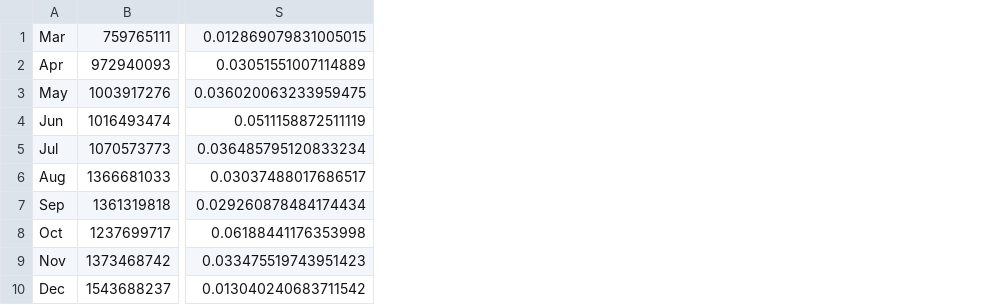
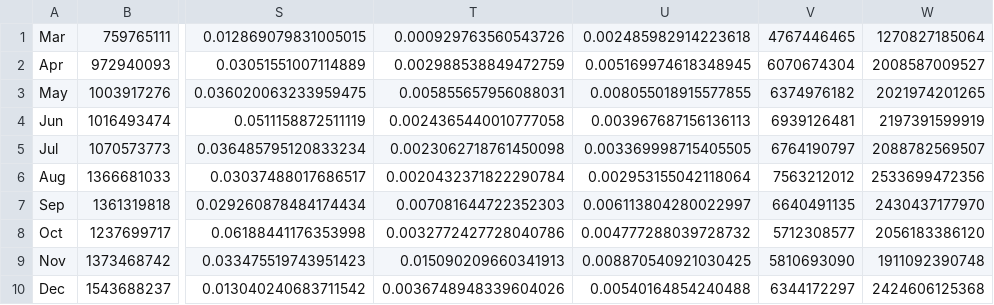
Before and after one commit to FelixMcFelix/caida-stats, a CSV file: results/dirB-1.csv, drawn as a sheet; only a part is shown, gaps mark what is left out; the diff names each change by its address in the sheet, - before the commit and + after, or states it on an @@ line.

```diff
--- a/results/dirB-1.csv
+++ b/results/dirB-1.csv
+column T, rows 1-10: 0.000929763560543726 | 0.002988538849472759 | 0.005855657956088031 | 0.0024365440010777058 | 0.0023062718761450098 | 0.0020432371822290784 | 0.007081644722352303 | 0.0032772427728040786 | 0.015090209660341913 | 0.0036748948339604026
+column U, rows 1-10: 0.002485982914223618 | 0.005169974618348945 | 0.008055018915577855 | 0.003967687156136113 | 0.003369998715405505 | 0.002953155042118064 | 0.006113804280022997 | 0.004777288039728732 | 0.008870540921030425 | 0.00540164854240488
+column V, rows 1-10: 4767446465 | 6070674304 | 6374976182 | 6939126481 | 6764190797 | 7563212012 | 6640491135 | 5712308577 | 5810693090 | 6344172297
+column W, rows 1-10: 1270827185064 | 2008587009527 | 2021974201265 | 2197391599919 | 2088782569507 | 2533699472356 | 2430437177970 | 2056183386120 | 1911092390748 | 2424606125368
```
Also changed, not shown: results/biDir-1.csv, results/biDir-2.csv, 29 other files.
